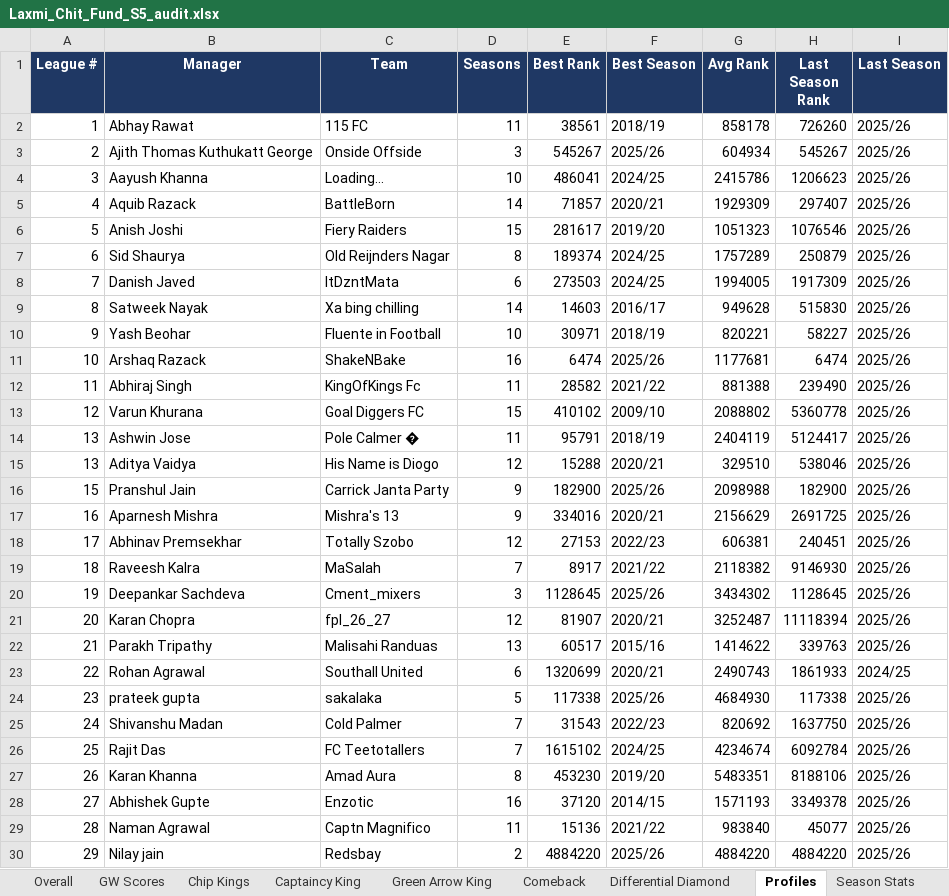
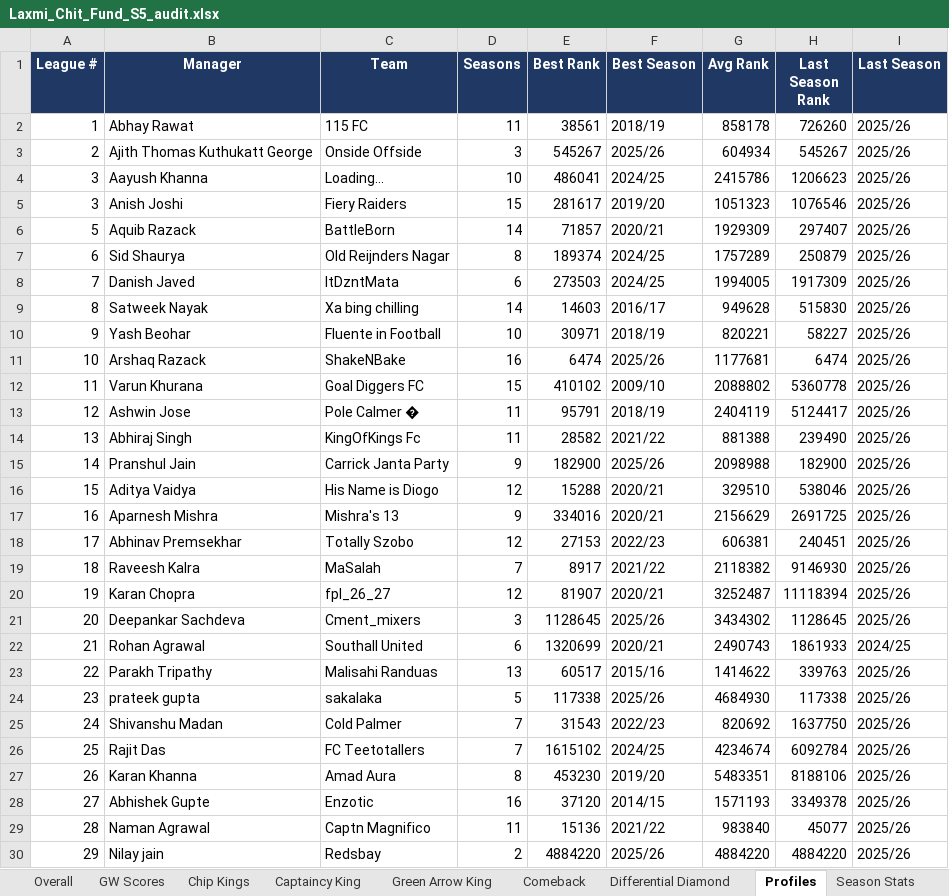
Before and after one commit to yash1997beohar/lcf-s5, an Excel workbook: docs/Laxmi_Chit_Fund_S5_audit.xlsx, sheet Profiles, drawn as a sheet; only a part is shown; values as stored, in another font and other column widths than the file's, no borders; removed rows and columns are numbered as before the commit, all else as after; the diff names each change by its address in the sheet, - before the commit and + after, or states it on an @@ line.

```diff
--- a/docs/Laxmi_Chit_Fund_S5_audit.xlsx (sheet Profiles)
+++ b/docs/Laxmi_Chit_Fund_S5_audit.xlsx (sheet Profiles)
-row 5: 4 | Aquib Razack | BattleBorn | 14 | 71857 | 2020/21 | 1929309 | 297407 | 2025/26
-A5 (League #): 5
+A5 (League #): 3
+row 6: 5 | Aquib Razack | BattleBorn | 14 | 71857 | 2020/21 | 1929309 | 297407 | 2025/26
-row 12: 11 | Abhiraj Singh | KingOfKings Fc | 11 | 28582 | 2021/22 | 881388 | 239490 | 2025/26
-A12 (League #): 12
+A12 (League #): 11
-A13 (League #): 13
+A13 (League #): 12
-B14 (Manager): Aditya Vaidya
+B14 (Manager): Abhiraj Singh
-C14 (Team): His Name is Diogo
+C14 (Team): KingOfKings Fc
-D14 (Seasons): 12
+D14 (Seasons): 11
-E14 (Best Rank): 15288
+E14 (Best Rank): 28582
-F14 (Best Season): 2020/21
+F14 (Best Season): 2021/22
-G14 (Avg Rank): 329510
+G14 (Avg Rank): 881388
-H14 (Last Season Rank): 538046
+H14 (Last Season Rank): 239490
-A15 (League #): 15
+A15 (League #): 14
+row 16: 15 | Aditya Vaidya | His Name is Diogo | 12 | 15288 | 2020/21 | 329510 | 538046 | 2025/26
-B20 (Manager): Deepankar Sachdeva
+B20 (Manager): Karan Chopra
-C20 (Team): Cment_mixers
+C20 (Team): fpl_26_27
-D20 (Seasons): 3
+D20 (Seasons): 12
-E20 (Best Rank): 1128645
+E20 (Best Rank): 81907
-F20 (Best Season): 2025/26
+F20 (Best Season): 2020/21
-G20 (Avg Rank): 3434302
+G20 (Avg Rank): 3252487
-H20 (Last Season Rank): 1128645
+H20 (Last Season Rank): 11118394
-B21 (Manager): Karan Chopra
+B21 (Manager): Deepankar Sachdeva
-C21 (Team): fpl_26_27
+C21 (Team): Cment_mixers
-D21 (Seasons): 12
+D21 (Seasons): 3
-E21 (Best Rank): 81907
+E21 (Best Rank): 1128645
-F21 (Best Season): 2020/21
+F21 (Best Season): 2025/26
-G21 (Avg Rank): 3252487
+G21 (Avg Rank): 3434302
-H21 (Last Season Rank): 11118394
+H21 (Last Season Rank): 1128645
-row 22: 21 | Parakh Tripathy | Malisahi Randuas | 13 | 60517 | 2015/16 | 1414622 | 339763 | 2025/26
-A22 (League #): 22
+A22 (League #): 21
+row 23: 22 | Parakh Tripathy | Malisahi Randuas | 13 | 60517 | 2015/16 | 1414622 | 339763 | 2025/26
```
Also changed, not shown: sheet Season Stats, sheet Overall, sheet GW Scores, sheet Green Arrow King, 2 other files.
